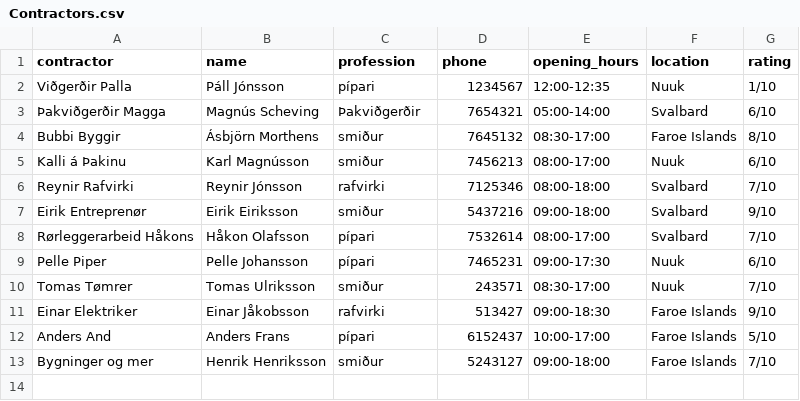
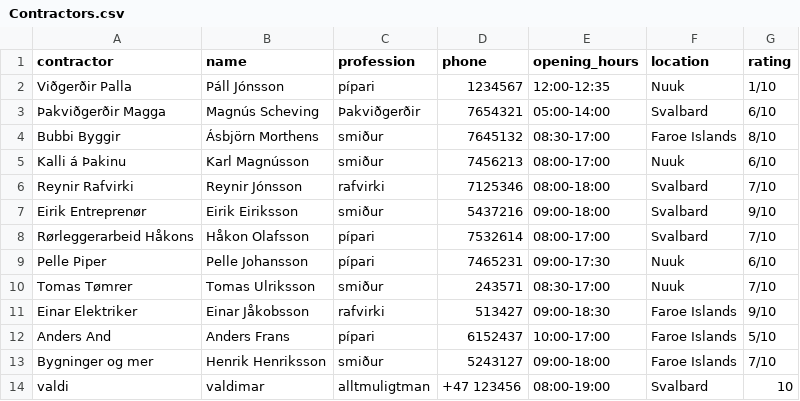
Before and after one commit to TobyWans/NaN-Air, a CSV file: src/data/Contractors.csv, drawn as a sheet; the diff names each change by its address in the sheet, - before the commit and + after, or states it on an @@ line.

Commit message:
contractor menu change

```diff
--- a/src/data/Contractors.csv
+++ b/src/data/Contractors.csv
+row 14: valdi | valdimar | alltmuligtman | +47 123456 | 08:00-19:00 | Svalbard | 10
```
Also changed, not shown: 1 other file.
